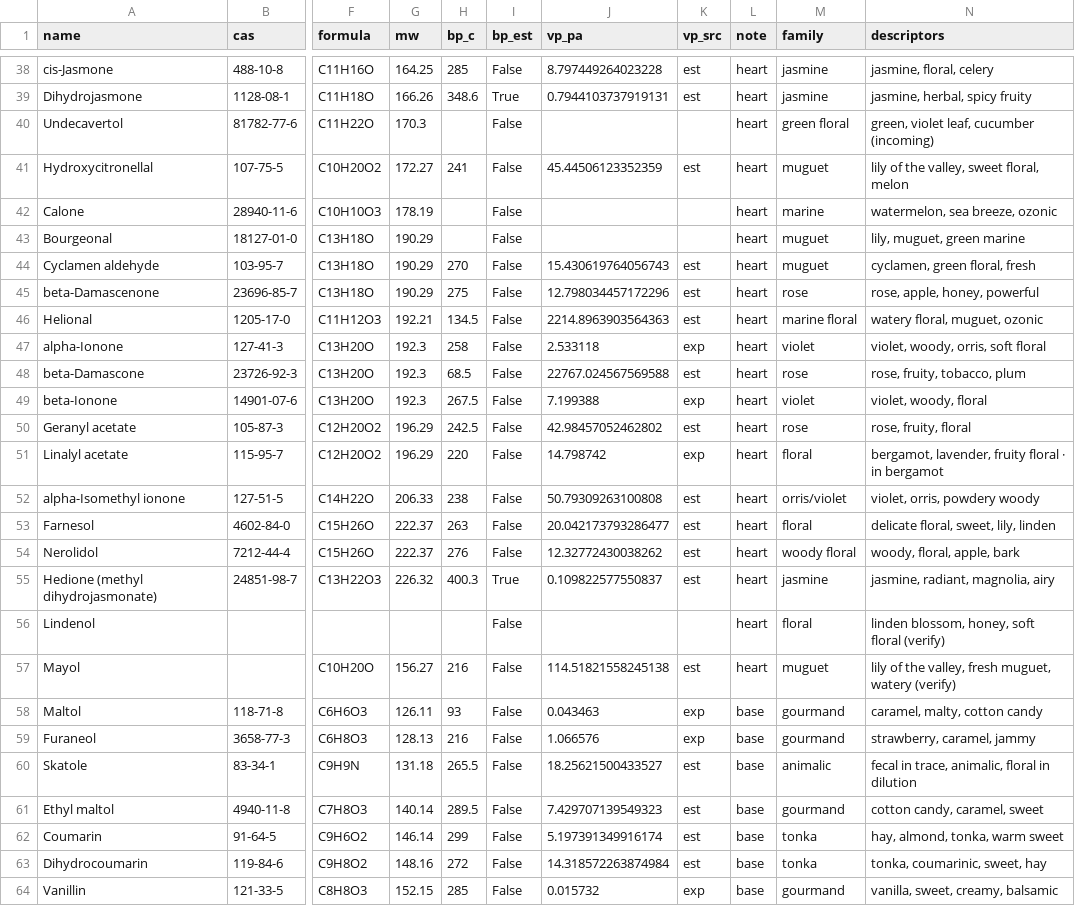
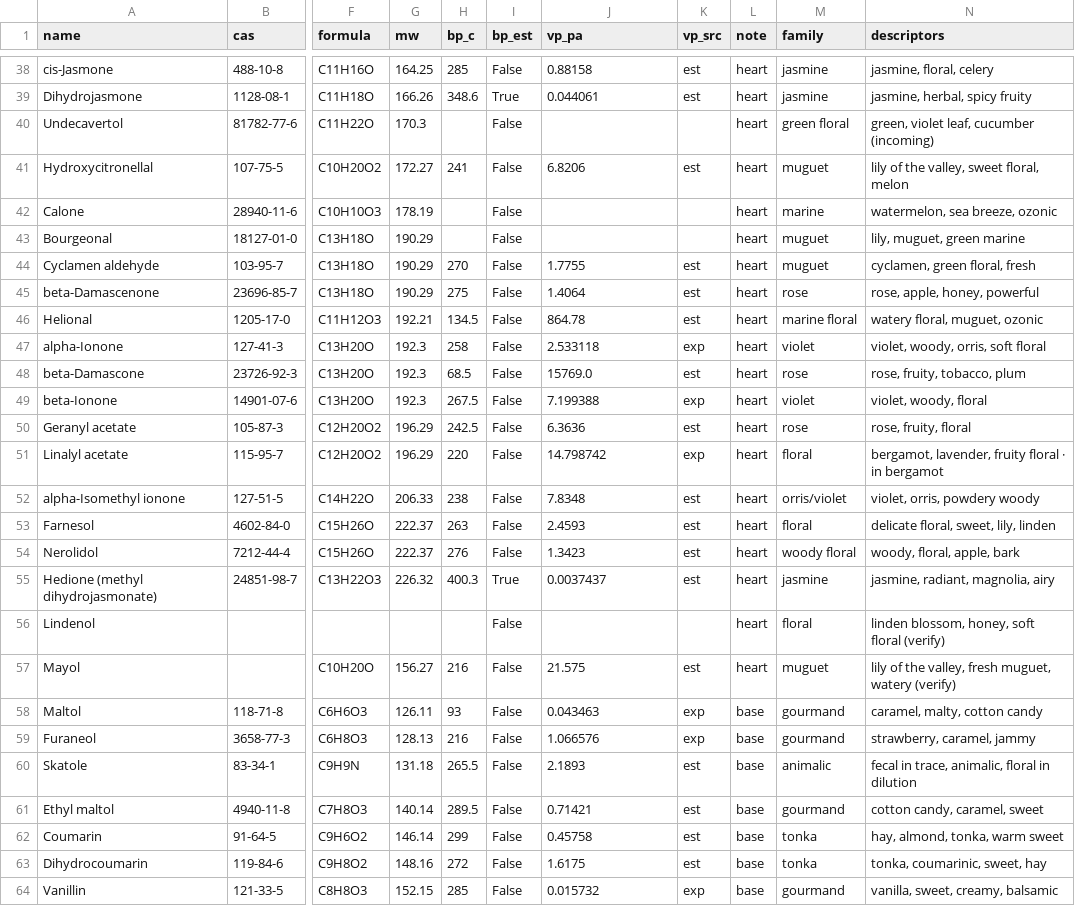
Before and after one commit to VanPez/aroma-index, a CSV file: docs/aroma-index.csv, drawn as a sheet; only a part is shown, gaps mark what is left out; the diff covers the shown part only; the diff names each change by its address in the sheet, - before the commit and + after, or states it on an @@ line.

```diff
--- a/docs/aroma-index.csv
+++ b/docs/aroma-index.csv
-J38 (vp_pa): 8.797449264023228
+J38 (vp_pa): 0.88158
-J39 (vp_pa): 0.7944103737919131
+J39 (vp_pa): 0.044061
-J41 (vp_pa): 45.44506123352359
+J41 (vp_pa): 6.8206
-J44 (vp_pa): 15.430619764056743
+J44 (vp_pa): 1.7755
-J45 (vp_pa): 12.798034457172296
+J45 (vp_pa): 1.4064
-J46 (vp_pa): 2214.8963903564363
+J46 (vp_pa): 864.78
-J48 (vp_pa): 22767.024567569588
+J48 (vp_pa): 15769.0
-J50 (vp_pa): 42.98457052462802
+J50 (vp_pa): 6.3636
-J52 (vp_pa): 50.79309263100808
+J52 (vp_pa): 7.8348
-J53 (vp_pa): 20.042173793286477
+J53 (vp_pa): 2.4593
-J54 (vp_pa): 12.32772430038262
+J54 (vp_pa): 1.3423
-J55 (vp_pa): 0.109822577550837
+J55 (vp_pa): 0.0037437
-J57 (vp_pa): 114.51821558245138
+J57 (vp_pa): 21.575
-J60 (vp_pa): 18.25621500433527
+J60 (vp_pa): 2.1893
-J61 (vp_pa): 7.429707139549323
+J61 (vp_pa): 0.71421
-J62 (vp_pa): 5.197391349916174
+J62 (vp_pa): 0.45758
-J63 (vp_pa): 14.318572263874984
+J63 (vp_pa): 1.6175
```
Also changed, not shown: 25 edited cells elsewhere in this file, 4 other files.
